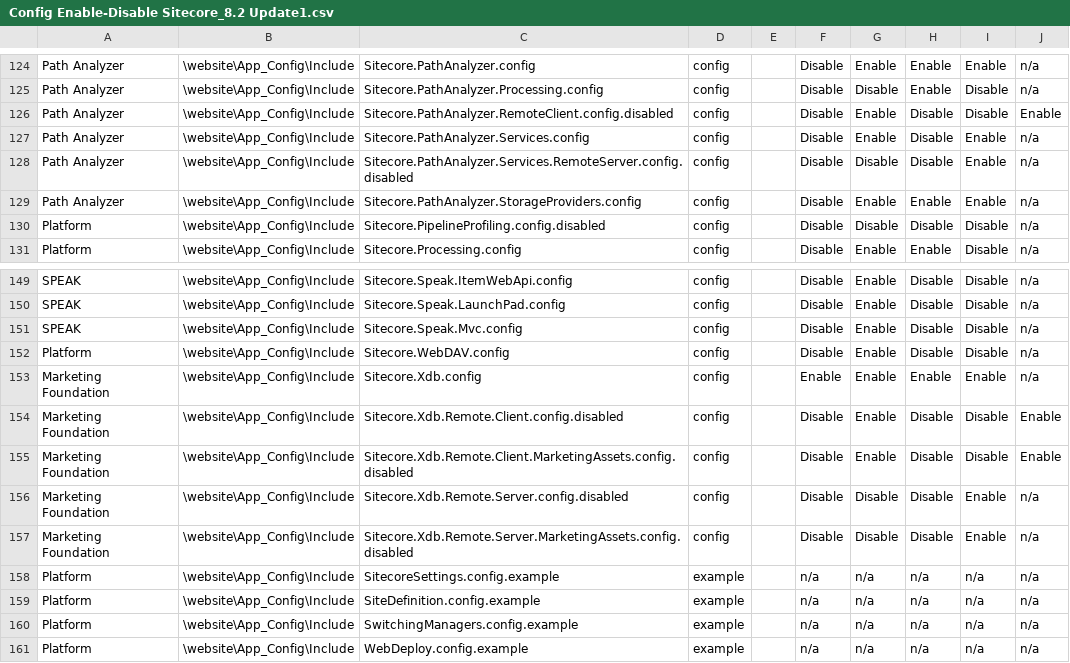
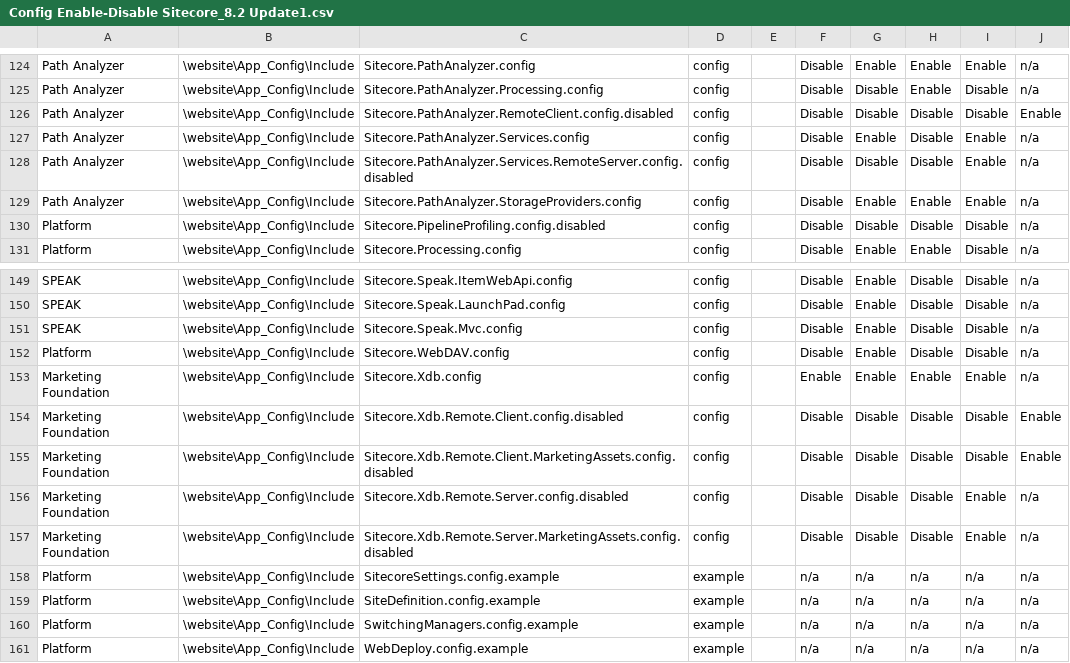
Before and after one commit to reyrahadian/Sitecore-Server-Role-Checker, a CSV file: src/SC.ServerRoleChecker.UI/Configurations/Config Enable-Disable Sitecore_8.2 Update1.csv, drawn as a sheet; only a part is shown, gaps mark what is left out.

Commit message:
by default the remote reporting service config files should be disabled, and only enabled if the user opt for remote reporting service client/server role

```diff
--- a/src/SC.ServerRoleChecker.UI/Configurations/Config Enable-Disable Sitecore_8.2 Update1.csv
+++ b/src/SC.ServerRoleChecker.UI/Configurations/Config Enable-Disable Sitecore_8.2 Update1.csv
@@ -125,3 +125,3 @@ Path Analyzer,\website\App_Config\Include,Sitecore.PathAnalyzer.config,config,,D
 Path Analyzer,\website\App_Config\Include,Sitecore.PathAnalyzer.Processing.config,config,,Disable,Disable,Enable,Disable,n/a
-Path Analyzer,\website\App_Config\Include,Sitecore.PathAnalyzer.RemoteClient.config.disabled,config,,Disable,Enable,Disable,Disable,Enable
+Path Analyzer,\website\App_Config\Include,Sitecore.PathAnalyzer.RemoteClient.config.disabled,config,,Disable,Disable,Disable,Disable,Enable
 Path Analyzer,\website\App_Config\Include,Sitecore.PathAnalyzer.Services.config,config,,Disable,Enable,Disable,Enable,n/a
@@ -153,4 +153,4 @@ Platform,\website\App_Config\Include,Sitecore.WebDAV.config,config,,Disable,Enab
 Marketing Foundation,\website\App_Config\Include,Sitecore.Xdb.config,config,,Enable,Enable,Enable,Enable,n/a
-Marketing Foundation,\website\App_Config\Include,Sitecore.Xdb.Remote.Client.config.disabled,config,,Disable,Enable,Disable,Disable,Enable
-Marketing Foundation,\website\App_Config\Include,Sitecore.Xdb.Remote.Client.MarketingAssets.config.disabled,config,,Disable,Enable,Disable,Disable,Enable
+Marketing Foundation,\website\App_Config\Include,Sitecore.Xdb.Remote.Client.config.disabled,config,,Disable,Disable,Disable,Disable,Enable
+Marketing Foundation,\website\App_Config\Include,Sitecore.Xdb.Remote.Client.MarketingAssets.config.disabled,config,,Disable,Disable,Disable,Disable,Enable
 Marketing Foundation,\website\App_Config\Include,Sitecore.Xdb.Remote.Server.config.disabled,config,,Disable,Disable,Disable,Enable,n/a
```
Also changed, not shown: src/SC.ServerRoleChecker.UI/Configurations/Config Enable-Disable Sitecore_8.2 Update2.csv, src/SC.ServerRoleChecker.UI/Configurations/Config Enable-Disable Sitecore_8.2-160906.csv.
